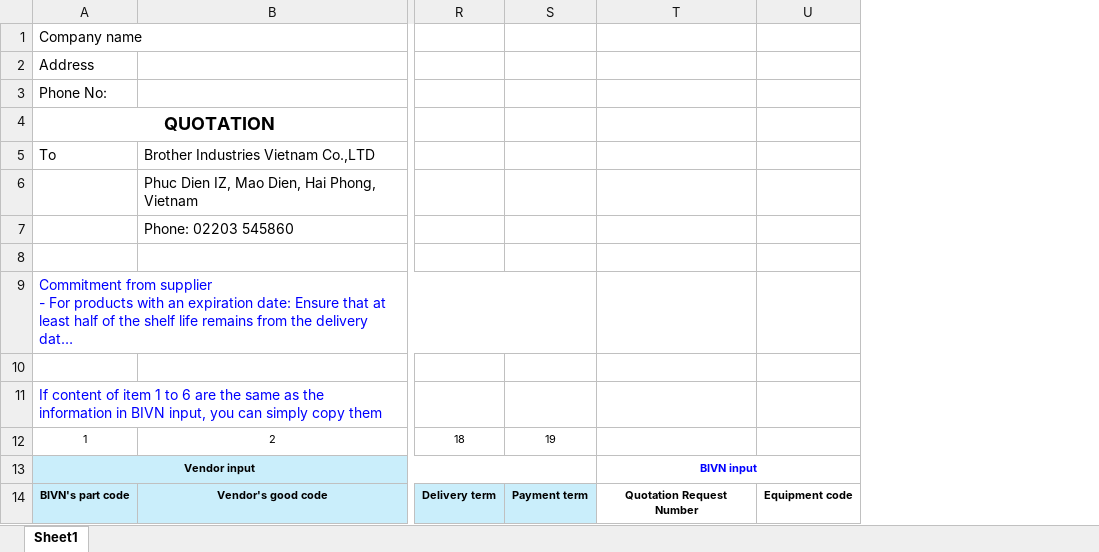
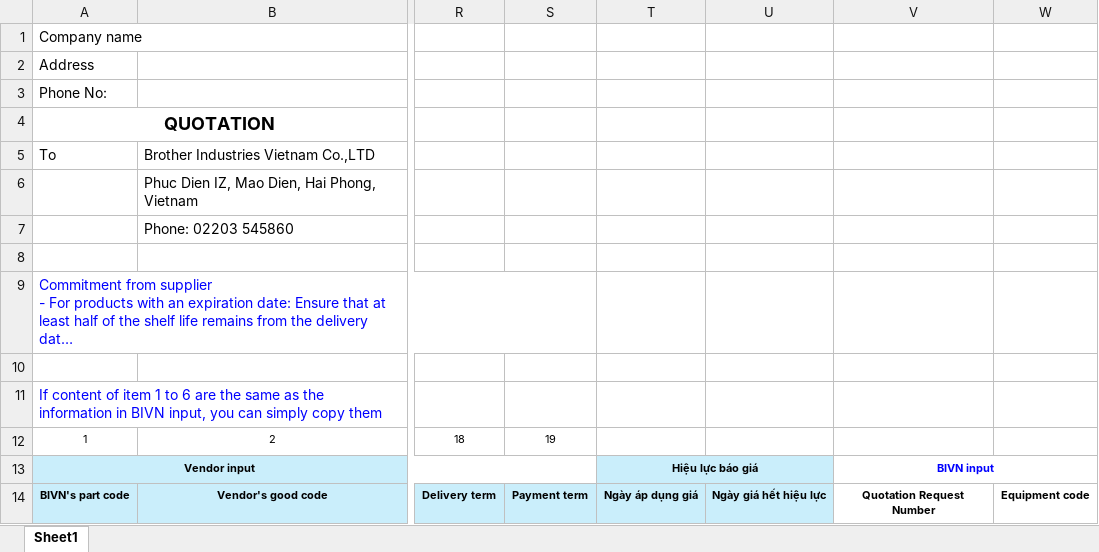
Before and after one commit to Tanbanla/KanziSystem, an Excel workbook: wwwroot/template/ExportSampleExcel.xlsx, sheet Sheet1, drawn as a sheet; only a part is shown, gaps mark what is left out; long unchanged cells end in …; values as stored, in another font and other column widths than the file's, no borders; the diff names each change by its address in the sheet, - before the commit and + after, or states it on an @@ line.

```diff
--- a/wwwroot/template/ExportSampleExcel.xlsx (sheet Sheet1)
+++ b/wwwroot/template/ExportSampleExcel.xlsx (sheet Sheet1)
+column T, rows 13-14: Hiệu lực báo giá | Ngày áp dụng giá
+column U, row 14: Ngày giá hết hiệu lực
```
Also changed, not shown: 30 other files.
